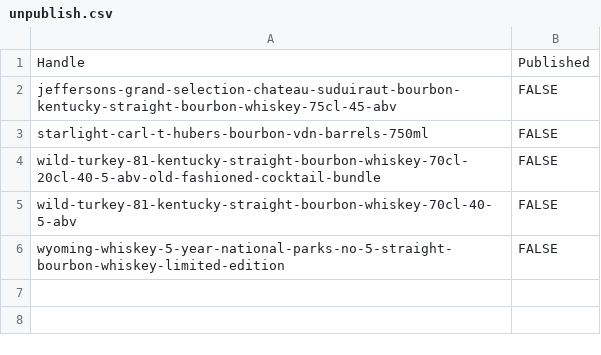
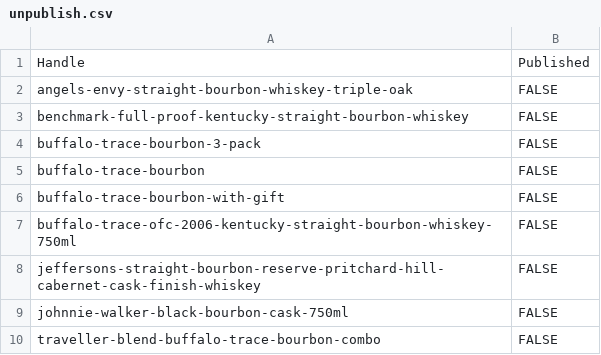
Before and after one commit to Njawnson/bourbon-shopify-sync, a CSV file: output/unpublish.csv, drawn as a sheet.

```diff
--- a/output/unpublish.csv
+++ b/output/unpublish.csv
@@ -1,6 +1,10 @@
 Handle,Published
-jeffersons-grand-selection-chateau-suduiraut-bourbon-kentucky-straight-bourbon-whiskey-75cl-45-abv,FALSE
-starlight-carl-t-hubers-bourbon-vdn-barrels-750ml,FALSE
-wild-turkey-81-kentucky-straight-bourbon-whiskey-70cl-20cl-40-5-abv-old-fashioned-cocktail-bundle,FALSE
-wild-turkey-81-kentucky-straight-bourbon-whiskey-70cl-40-5-abv,FALSE
-wyoming-whiskey-5-year-national-parks-no-5-straight-bourbon-whiskey-limited-edition,FALSE
+angels-envy-straight-bourbon-whiskey-triple-oak,FALSE
+benchmark-full-proof-kentucky-straight-bourbon-whiskey,FALSE
+buffalo-trace-bourbon-3-pack,FALSE
+buffalo-trace-bourbon,FALSE
+buffalo-trace-bourbon-with-gift,FALSE
+buffalo-trace-ofc-2006-kentucky-straight-bourbon-whiskey-750ml,FALSE
+jeffersons-straight-bourbon-reserve-pritchard-hill-cabernet-cask-finish-whiskey,FALSE
+johnnie-walker-black-bourbon-cask-750ml,FALSE
+traveller-blend-buffalo-trace-bourbon-combo,FALSE
```
Also changed, not shown: output/matrixify_update.csv.
